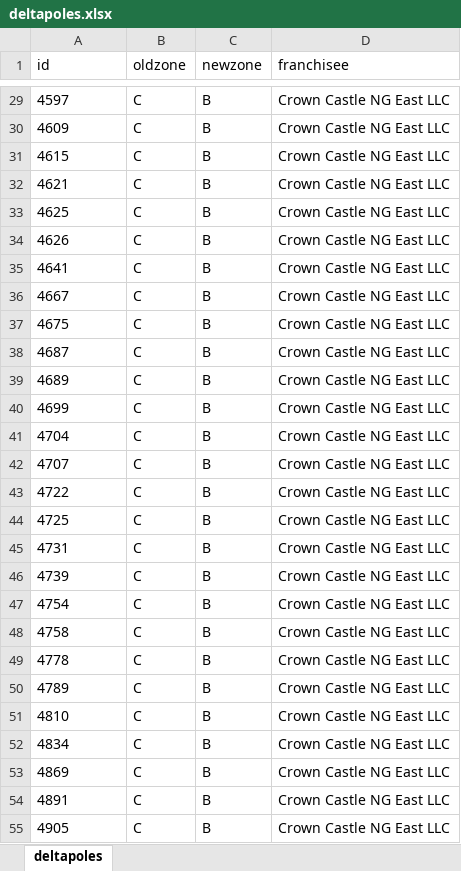
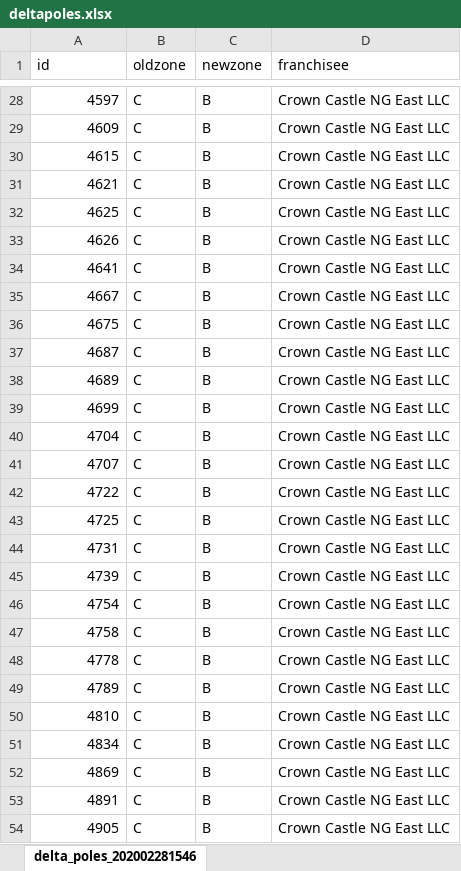
Before and after one commit to mattyschell/poletop_zones, an Excel workbook: deltapoles.xlsx, sheet delta_poles_202002281546, drawn as a sheet; only a part is shown, gaps mark what is left out; values as stored, in another font and other column widths than the file's, no borders; addresses are those after the commit; the diff covers the shown part only; the diff names each change by its address in the sheet, - before the commit and + after, or states it on an @@ line.

```diff
--- a/deltapoles.xlsx (sheet delta_poles_202002281546)
+++ b/deltapoles.xlsx (sheet delta_poles_202002281546)
-sheet tab: deltapoles
+sheet tab: delta_poles_202002281546
-A28:A54 alignment: left
+A28:A54 alignment: right
```
Also changed, not shown: 3 removed rows and cell formats elsewhere in this sheet, 12 other files.
